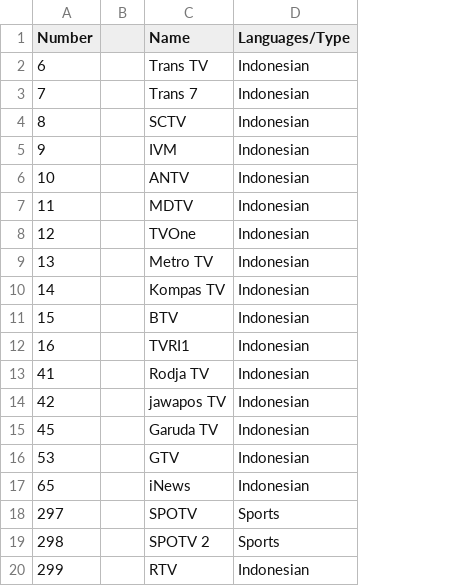
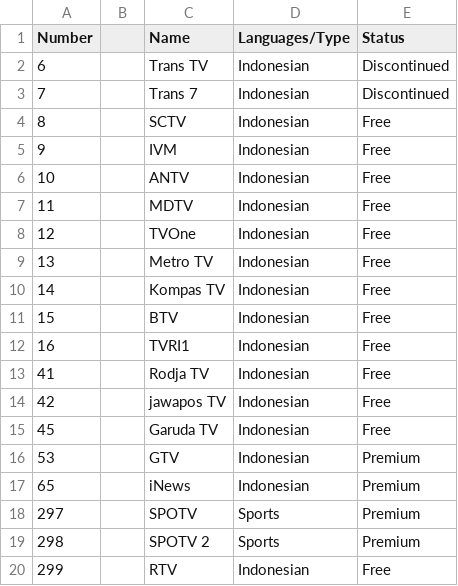
Before and after one commit to TG635-alt126xA/ExtendedMaster113, a CSV file: 214.csv, drawn as a sheet; the diff names each change by its address in the sheet, - before the commit and + after, or states it on an @@ line.

Commit message:
Update 214.csv

```diff
--- a/214.csv
+++ b/214.csv
+column E (Status), rows 2-20: Discontinued | Discontinued | Free | Free | Free | Free | Free | Free | Free | Free | Free | Free | Free | Free | Premium | Premium | Premium | Premium | Free
```
